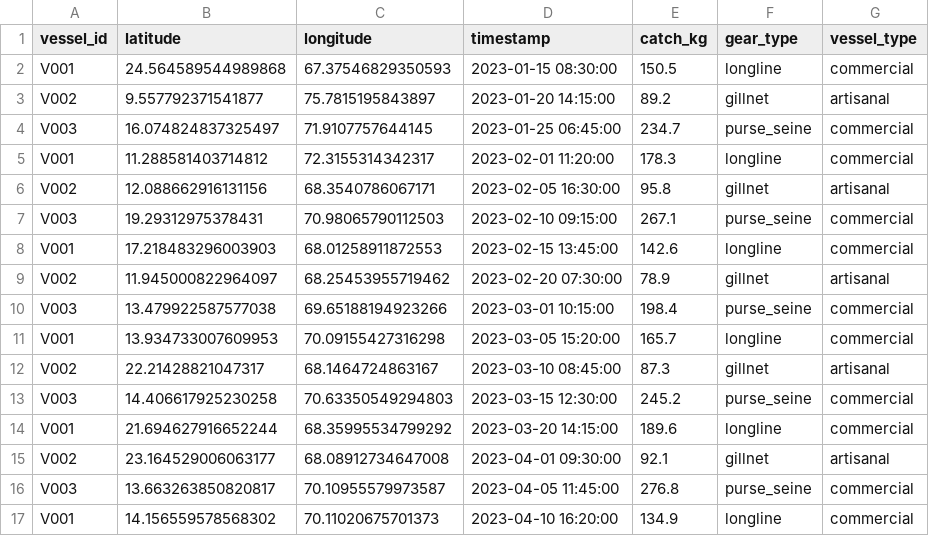
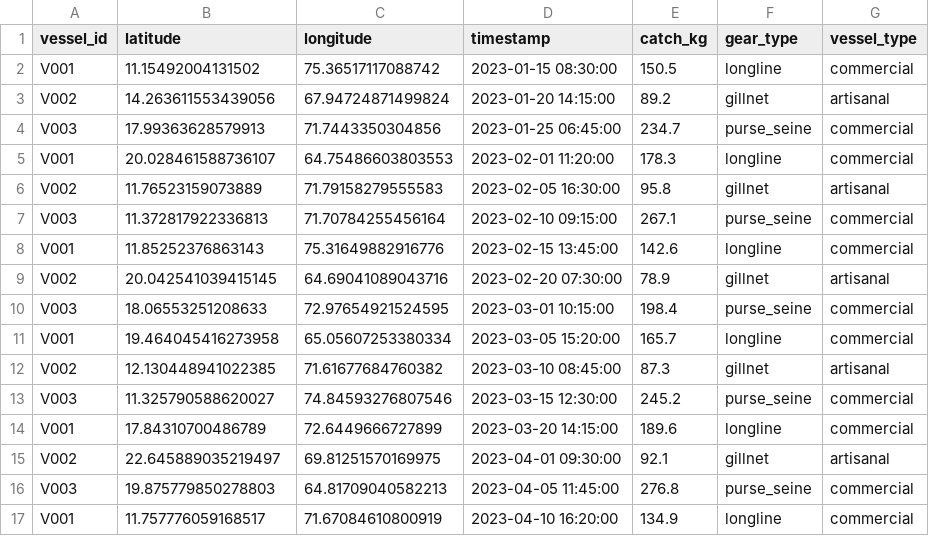
Before and after one commit to Harshasr42/ocean-integrated-platform, a CSV file: data/vessels_demo.csv, drawn as a sheet; only a part is shown; the diff covers the shown part only.

```diff
--- a/data/vessels_demo.csv
+++ b/data/vessels_demo.csv
@@ -1,17 +1,17 @@
 vessel_id,latitude,longitude,timestamp,catch_kg,gear_type,vessel_type
-V001,24.564589544989868,67.37546829350593,2023-01-15 08:30:00,150.5,longline,commercial
-V002,9.557792371541877,75.7815195843897,2023-01-20 14:15:00,89.2,gillnet,artisanal
-V003,16.074824837325497,71.9107757644145,2023-01-25 06:45:00,234.7,purse_seine,commercial
-V001,11.288581403714812,72.3155314342317,2023-02-01 11:20:00,178.3,longline,commercial
-V002,12.088662916131156,68.3540786067171,2023-02-05 16:30:00,95.8,gillnet,artisanal
-V003,19.29312975378431,70.98065790112503,2023-02-10 09:15:00,267.1,purse_seine,commercial
-V001,17.218483296003903,68.01258911872553,2023-02-15 13:45:00,142.6,longline,commercial
-V002,11.945000822964097,68.25453955719462,2023-02-20 07:30:00,78.9,gillnet,artisanal
-V003,13.479922587577038,69.65188194923266,2023-03-01 10:15:00,198.4,purse_seine,commercial
-V001,13.934733007609953,70.09155427316298,2023-03-05 15:20:00,165.7,longline,commercial
-V002,22.21428821047317,68.1464724863167,2023-03-10 08:45:00,87.3,gillnet,artisanal
-V003,14.406617925230258,70.63350549294803,2023-03-15 12:30:00,245.2,purse_seine,commercial
-V001,21.694627916652244,68.35995534799292,2023-03-20 14:15:00,189.6,longline,commercial
-V002,23.164529006063177,68.08912734647008,2023-04-01 09:30:00,92.1,gillnet,artisanal
-V003,13.663263850820817,70.10955579973587,2023-04-05 11:45:00,276.8,purse_seine,commercial
-V001,14.156559578568302,70.11020675701373,2023-04-10 16:20:00,134.9,longline,commercial
+V001,11.15492004131502,75.36517117088742,2023-01-15 08:30:00,150.5,longline,commercial
+V002,14.263611553439056,67.94724871499824,2023-01-20 14:15:00,89.2,gillnet,artisanal
+V003,17.99363628579913,71.7443350304856,2023-01-25 06:45:00,234.7,purse_seine,commercial
+V001,20.028461588736107,64.75486603803553,2023-02-01 11:20:00,178.3,longline,commercial
+V002,11.76523159073889,71.79158279555583,2023-02-05 16:30:00,95.8,gillnet,artisanal
+V003,11.372817922336813,71.70784255456164,2023-02-10 09:15:00,267.1,purse_seine,commercial
+V001,11.85252376863143,75.31649882916776,2023-02-15 13:45:00,142.6,longline,commercial
+V002,20.042541039415145,64.69041089043716,2023-02-20 07:30:00,78.9,gillnet,artisanal
+V003,18.06553251208633,72.97654921524595,2023-03-01 10:15:00,198.4,purse_seine,commercial
+V001,19.464045416273958,65.05607253380334,2023-03-05 15:20:00,165.7,longline,commercial
+V002,12.130448941022385,71.61677684760382,2023-03-10 08:45:00,87.3,gillnet,artisanal
+V003,11.325790588620027,74.84593276807546,2023-03-15 12:30:00,245.2,purse_seine,commercial
+V001,17.84310700486789,72.6449666727899,2023-03-20 14:15:00,189.6,longline,commercial
+V002,22.645889035219497,69.81251570169975,2023-04-01 09:30:00,92.1,gillnet,artisanal
+V003,19.875779850278803,64.81709040582213,2023-04-05 11:45:00,276.8,purse_seine,commercial
+V001,11.757776059168517,71.67084610800919,2023-04-10 16:20:00,134.9,longline,commercial
```
Also changed, not shown: 84 edited cells elsewhere in this file, data/edna_demo.csv.
